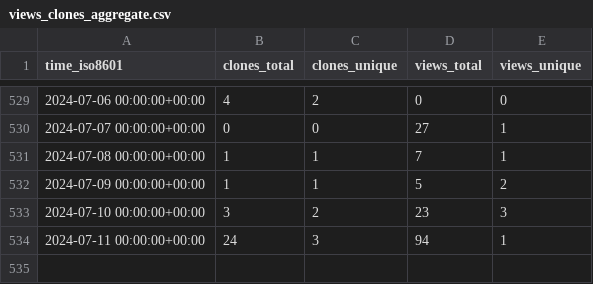
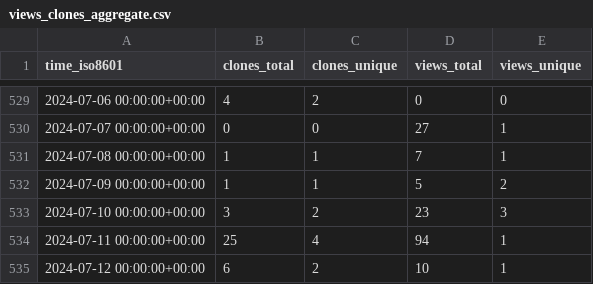
Before and after one commit to sayantikabanik/DataJourney, a CSV file: sayantikabanik/DataJourney/ghrs-data/views_clones_aggregate.csv, drawn as a sheet; only a part is shown, gaps mark what is left out.

```diff
--- a/sayantikabanik/DataJourney/ghrs-data/views_clones_aggregate.csv
+++ b/sayantikabanik/DataJourney/ghrs-data/views_clones_aggregate.csv
@@ -533,2 +533,3 @@ time_iso8601,clones_total,clones_unique,views_total,views_unique
 2024-07-10 00:00:00+00:00,3,2,23,3
-2024-07-11 00:00:00+00:00,24,3,94,1
+2024-07-11 00:00:00+00:00,25,4,94,1
+2024-07-12 00:00:00+00:00,6,2,10,1
```
Also changed, not shown: 1 other file.
